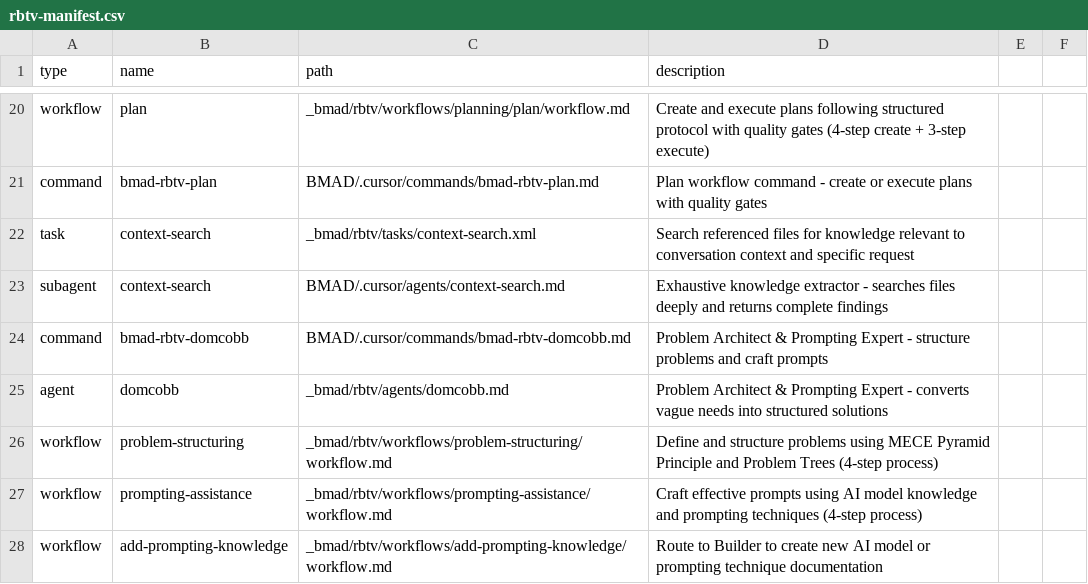
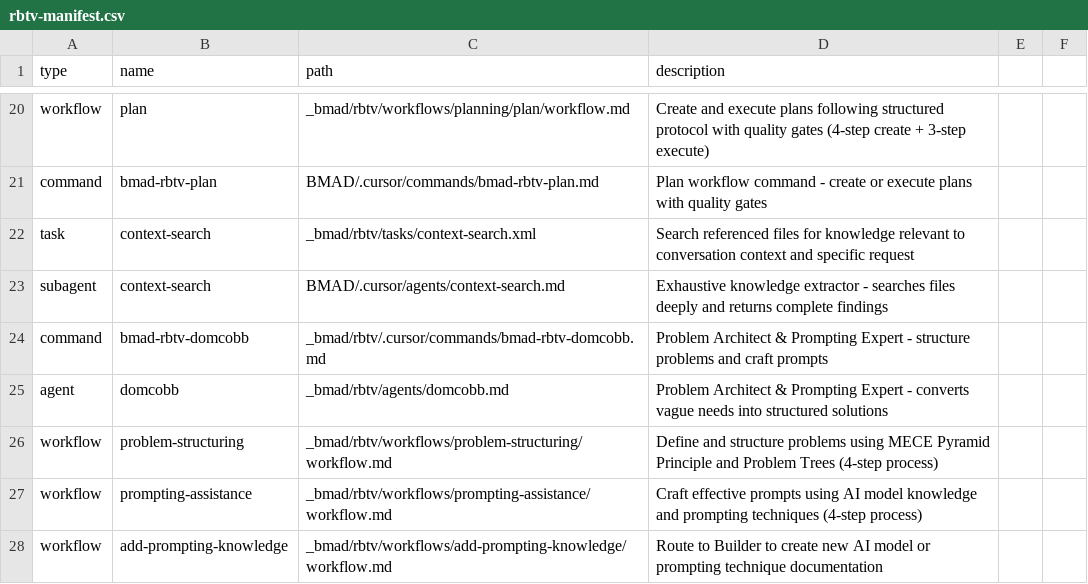
Before and after one commit to tecer-ai/rbtv, a CSV file: rbtv-manifest.csv, drawn as a sheet; only a part is shown, gaps mark what is left out.

Commit message:
Relocating domcobbs knowledge docs

```diff
--- a/rbtv-manifest.csv
+++ b/rbtv-manifest.csv
@@ -23,3 +23,3 @@ task,context-search,_bmad/rbtv/tasks/context-search.xml,Search referenced files
 subagent,context-search,BMAD/.cursor/agents/context-search.md,Exhaustive knowledge extractor - searches files deeply and returns complete findings
-command,bmad-rbtv-domcobb,BMAD/.cursor/commands/bmad-rbtv-domcobb.md,Problem Architect & Prompting Expert - structure problems and craft prompts
+command,bmad-rbtv-domcobb,_bmad/rbtv/.cursor/commands/bmad-rbtv-domcobb.md,Problem Architect & Prompting Expert - structure problems and craft prompts
 agent,domcobb,_bmad/rbtv/agents/domcobb.md,Problem Architect & Prompting Expert - converts vague needs into structured solutions
```
Also changed, not shown: 4 other files.
